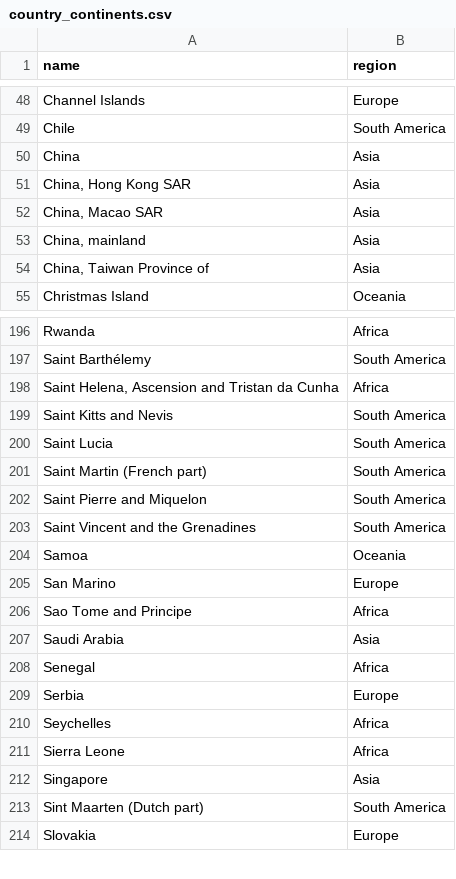
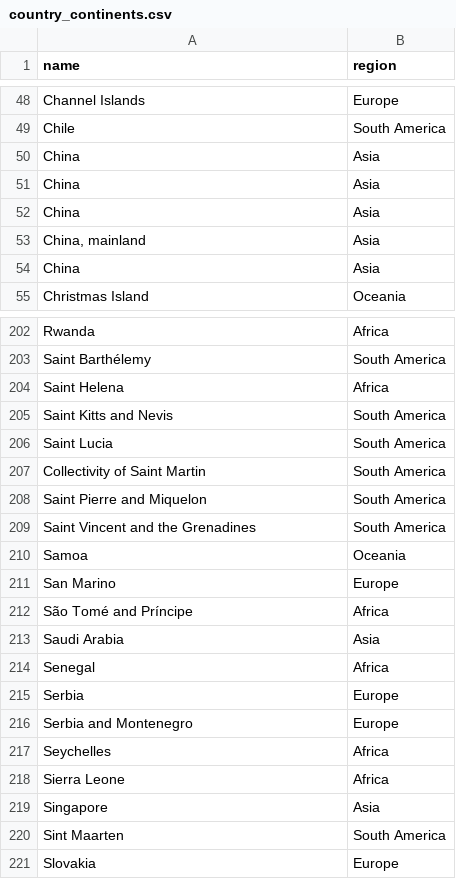
Before and after one commit to aronaacho/INFO330-ChangingTemperaturesCarbonEmissions, a CSV file: country_continents.csv, drawn as a sheet; only a part is shown, gaps mark what is left out; the diff covers the shown part only.

```diff
--- a/country_continents.csv
+++ b/country_continents.csv
@@ -50,6 +50,6 @@ Chile,South America
 China,Asia
-"China, Hong Kong SAR",Asia
-"China, Macao SAR",Asia
+China,Asia
+China,Asia
 "China, mainland",Asia
-"China, Taiwan Province of",Asia
+China,Asia
 Christmas Island,Oceania
@@ -197,6 +203,6 @@ Rwanda,Africa
 Saint Barthélemy,South America
-"Saint Helena, Ascension and Tristan da Cunha",Africa
+Saint Helena,Africa
 Saint Kitts and Nevis,South America
 Saint Lucia,South America
-Saint Martin (French part),South America
+Collectivity of Saint Martin,South America
 Saint Pierre and Miquelon,South America
@@ -205,3 +211,3 @@ Samoa,Oceania
 San Marino,Europe
-Sao Tome and Principe,Africa
+São Tomé and Príncipe,Africa
 Saudi Arabia,Asia
@@ -209,2 +215,3 @@ Senegal,Africa
 Serbia,Europe
+Serbia and Montenegro,Europe
 Seychelles,Africa
@@ -212,3 +219,3 @@ Sierra Leone,Africa
 Singapore,Asia
-Sint Maarten (Dutch part),South America
+Sint Maarten,South America
 Slovakia,Europe
```
Also changed, not shown: 9 added rows and 21 edited cells elsewhere in this file, global_temp_change.csv, 1 other file.
